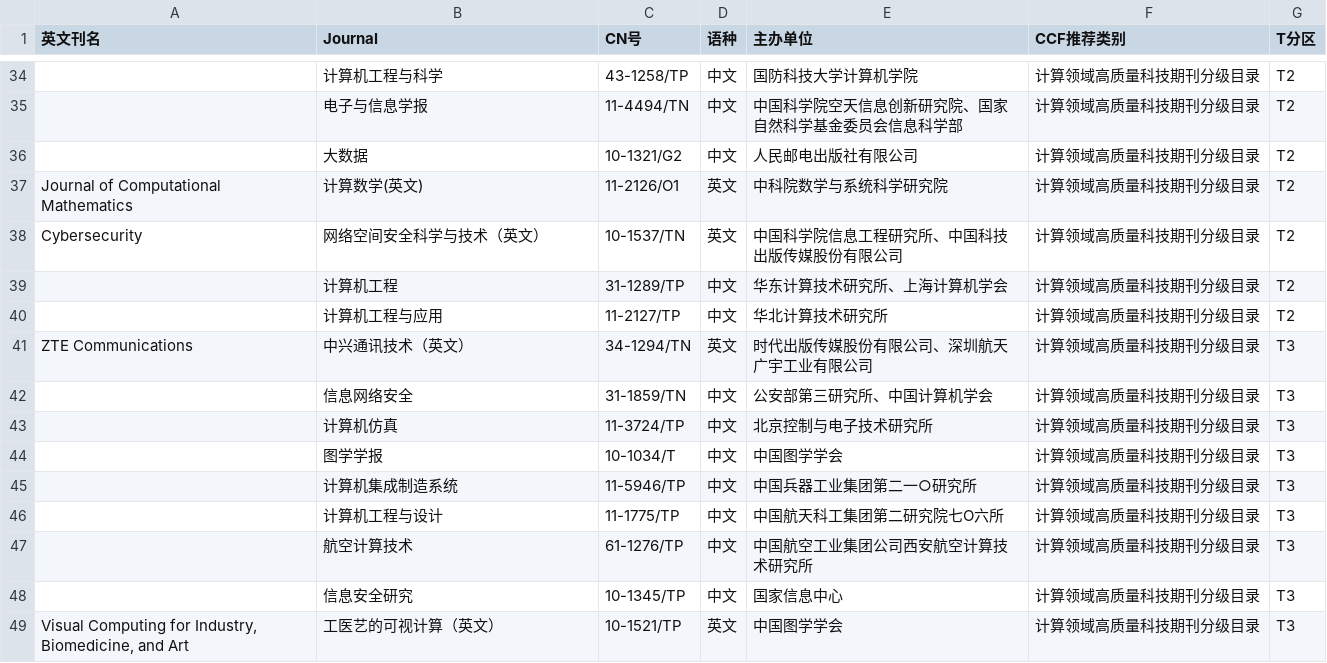
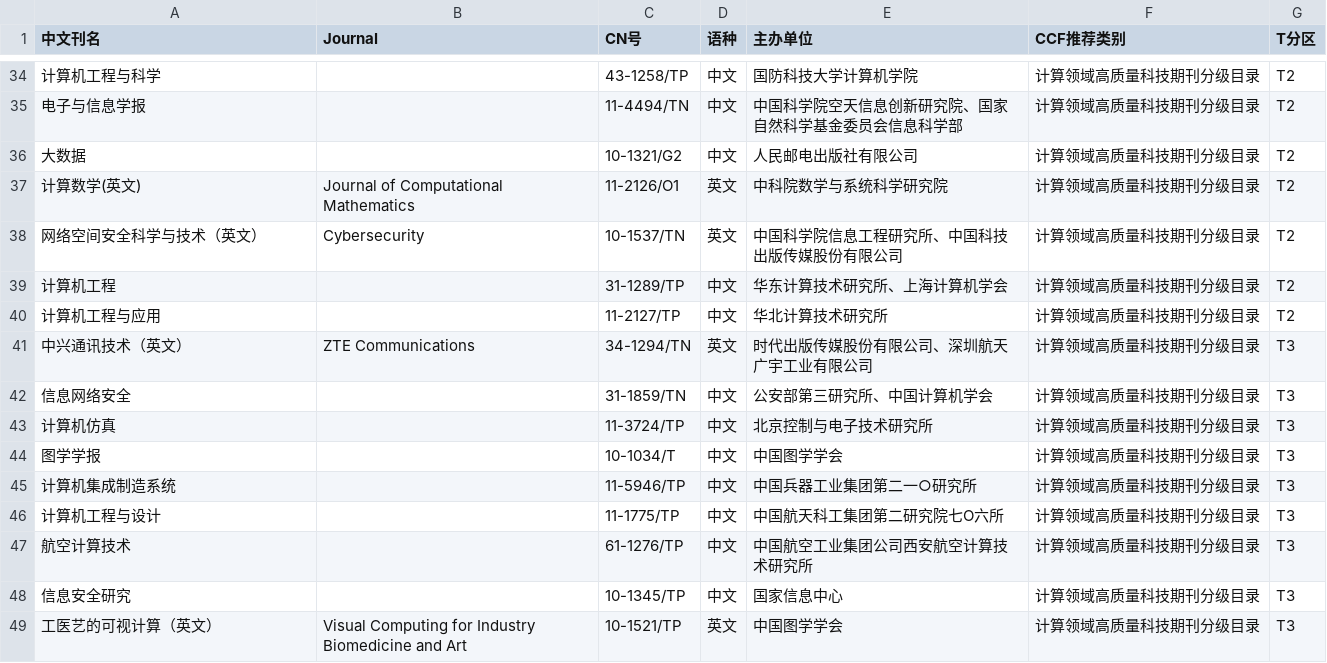
Before and after one commit to hitfyd/ShowJCR, a CSV file: 中科院分区表及JCR原始数据文件/CCFT2022-UTF8.csv, drawn as a sheet; only a part is shown, gaps mark what is left out; the diff covers the shown part only.

```diff
--- a/中科院分区表及JCR原始数据文件/CCFT2022-UTF8.csv
+++ b/中科院分区表及JCR原始数据文件/CCFT2022-UTF8.csv
@@ -1 +1 @@
-英文刊名,Journal,CN号,语种,主办单位,CCF推荐类别,T分区
+中文刊名,Journal,CN号,语种,主办单位,CCF推荐类别,T分区
@@ -34,16 +34,16 @@
-,计算机工程与科学,43-1258/TP,中文,国防科技大学计算机学院,计算领域高质量科技期刊分级目录,T2
-,电子与信息学报,11-4494/TN,中文,中国科学院空天信息创新研究院、国家自然科学基金委员会信息科学部,计算领域高质量科技期刊分级目录,T2
-,大数据,10-1321/G2,中文,人民邮电出版社有限公司,计算领域高质量科技期刊分级目录,T2
- Journal of Computational Mathematics,计算数学(英文),11-2126/O1,英文,中科院数学与系统科学研究院,计算领域高质量科技期刊分级目录,T2
- Cybersecurity,网络空间安全科学与技术（英文）,10-1537/TN,英文,中国科学院信息工程研究所、中国科技出版传媒股份有限公司,计算领域高质量科技期刊分级目录,T2
-,计算机工程,31-1289/TP,中文,华东计算技术研究所、上海计算机学会,计算领域高质量科技期刊分级目录,T2
-,计算机工程与应用,11-2127/TP,中文,华北计算技术研究所,计算领域高质量科技期刊分级目录,T2
- ZTE Communications,中兴通讯技术（英文）,34-1294/TN,英文,时代出版传媒股份有限公司、深圳航天广宇工业有限公司,计算领域高质量科技期刊分级目录,T3
-,信息网络安全,31-1859/TN,中文,公安部第三研究所、中国计算机学会,计算领域高质量科技期刊分级目录,T3
-,计算机仿真,11-3724/TP,中文,北京控制与电子技术研究所,计算领域高质量科技期刊分级目录,T3
-,图学学报,10-1034/T,中文,中国图学学会,计算领域高质量科技期刊分级目录,T3
-,计算机集成制造系统,11-5946/TP,中文,中国兵器工业集团第二一○研究所,计算领域高质量科技期刊分级目录,T3
-,计算机工程与设计,11-1775/TP,中文,中国航天科工集团第二研究院七O六所,计算领域高质量科技期刊分级目录,T3
-,航空计算技术,61-1276/TP,中文,中国航空工业集团公司西安航空计算技术研究所,计算领域高质量科技期刊分级目录,T3
-,信息安全研究,10-1345/TP,中文,国家信息中心,计算领域高质量科技期刊分级目录,T3
-" Visual Computing for Industry, Biomedicine, and Art",工医艺的可视计算（英文）,10-1521/TP,英文,中国图学学会,计算领域高质量科技期刊分级目录,T3
+计算机工程与科学,,43-1258/TP,中文,国防科技大学计算机学院,计算领域高质量科技期刊分级目录,T2
+电子与信息学报,,11-4494/TN,中文,中国科学院空天信息创新研究院、国家自然科学基金委员会信息科学部,计算领域高质量科技期刊分级目录,T2
+大数据,,10-1321/G2,中文,人民邮电出版社有限公司,计算领域高质量科技期刊分级目录,T2
+计算数学(英文),Journal of Computational Mathematics,11-2126/O1,英文,中科院数学与系统科学研究院,计算领域高质量科技期刊分级目录,T2
+网络空间安全科学与技术（英文）,Cybersecurity,10-1537/TN,英文,中国科学院信息工程研究所、中国科技出版传媒股份有限公司,计算领域高质量科技期刊分级目录,T2
+计算机工程,,31-1289/TP,中文,华东计算技术研究所、上海计算机学会,计算领域高质量科技期刊分级目录,T2
+计算机工程与应用,,11-2127/TP,中文,华北计算技术研究所,计算领域高质量科技期刊分级目录,T2
+中兴通讯技术（英文）,ZTE Communications,34-1294/TN,英文,时代出版传媒股份有限公司、深圳航天广宇工业有限公司,计算领域高质量科技期刊分级目录,T3
+信息网络安全,,31-1859/TN,中文,公安部第三研究所、中国计算机学会,计算领域高质量科技期刊分级目录,T3
+计算机仿真,,11-3724/TP,中文,北京控制与电子技术研究所,计算领域高质量科技期刊分级目录,T3
+图学学报,,10-1034/T,中文,中国图学学会,计算领域高质量科技期刊分级目录,T3
+计算机集成制造系统,,11-5946/TP,中文,中国兵器工业集团第二一○研究所,计算领域高质量科技期刊分级目录,T3
+计算机工程与设计,,11-1775/TP,中文,中国航天科工集团第二研究院七O六所,计算领域高质量科技期刊分级目录,T3
+航空计算技术,,61-1276/TP,中文,中国航空工业集团公司西安航空计算技术研究所,计算领域高质量科技期刊分级目录,T3
+信息安全研究,,10-1345/TP,中文,国家信息中心,计算领域高质量科技期刊分级目录,T3
+工医艺的可视计算（英文）,Visual Computing for Industry Biomedicine and Art,10-1521/TP,英文,中国图学学会,计算领域高质量科技期刊分级目录,T3
```
Also changed, not shown: 104 edited cells elsewhere in this file, 中科院分区表及JCR原始数据文件/CCF2019-UTF8.csv, 7 other files.
